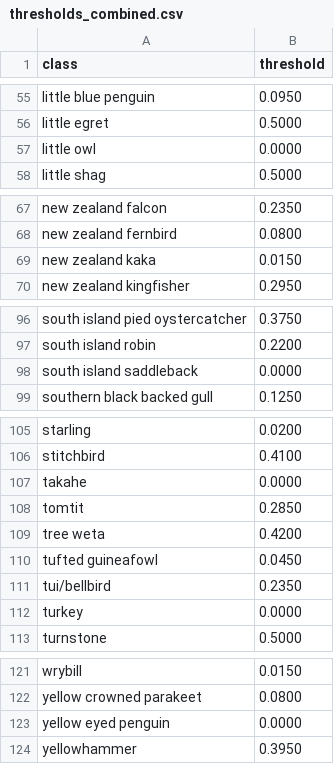
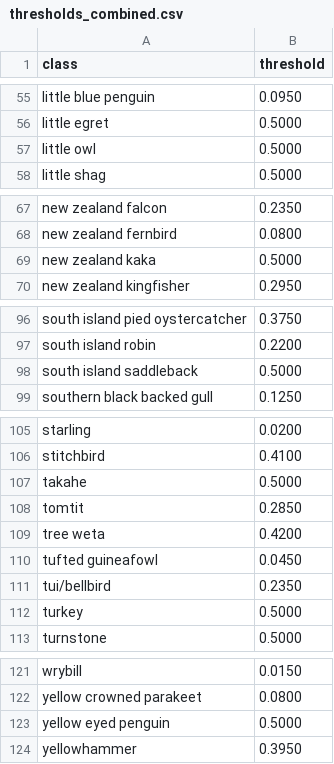
Before and after one commit to smarsland/AviaNZ, a CSV file: model_testing/regnet_combined_bgsubtract_seed0/thresholds_combined.csv, drawn as a sheet; only a part is shown, gaps mark what is left out; the diff covers the shown part only.

```diff
--- a/model_testing/regnet_combined_bgsubtract_seed0/thresholds_combined.csv
+++ b/model_testing/regnet_combined_bgsubtract_seed0/thresholds_combined.csv
@@ -56,3 +56,3 @@ little blue penguin,0.0950
 little egret,0.5000
-little owl,0.0000
+little owl,0.5000
 little shag,0.5000
@@ -68,3 +68,3 @@ new zealand falcon,0.2350
 new zealand fernbird,0.0800
-new zealand kaka,0.0150
+new zealand kaka,0.5000
 new zealand kingfisher,0.2950
@@ -97,3 +97,3 @@ south island pied oystercatcher,0.3750
 south island robin,0.2200
-south island saddleback,0.0000
+south island saddleback,0.5000
 southern black backed gull,0.1250
@@ -106,3 +106,3 @@ starling,0.0200
 stitchbird,0.4100
-takahe,0.0000
+takahe,0.5000
 tomtit,0.2850
@@ -111,3 +111,3 @@ tufted guineafowl,0.0450
 tui/bellbird,0.2350
-turkey,0.0000
+turkey,0.5000
 turnstone,0.5000
@@ -122,3 +122,3 @@ wrybill,0.0150
 yellow crowned parakeet,0.0800
-yellow eyed penguin,0.0000
+yellow eyed penguin,0.5000
 yellowhammer,0.3950
```
Also changed, not shown: 10 edited cells elsewhere in this file, 18 other files.
